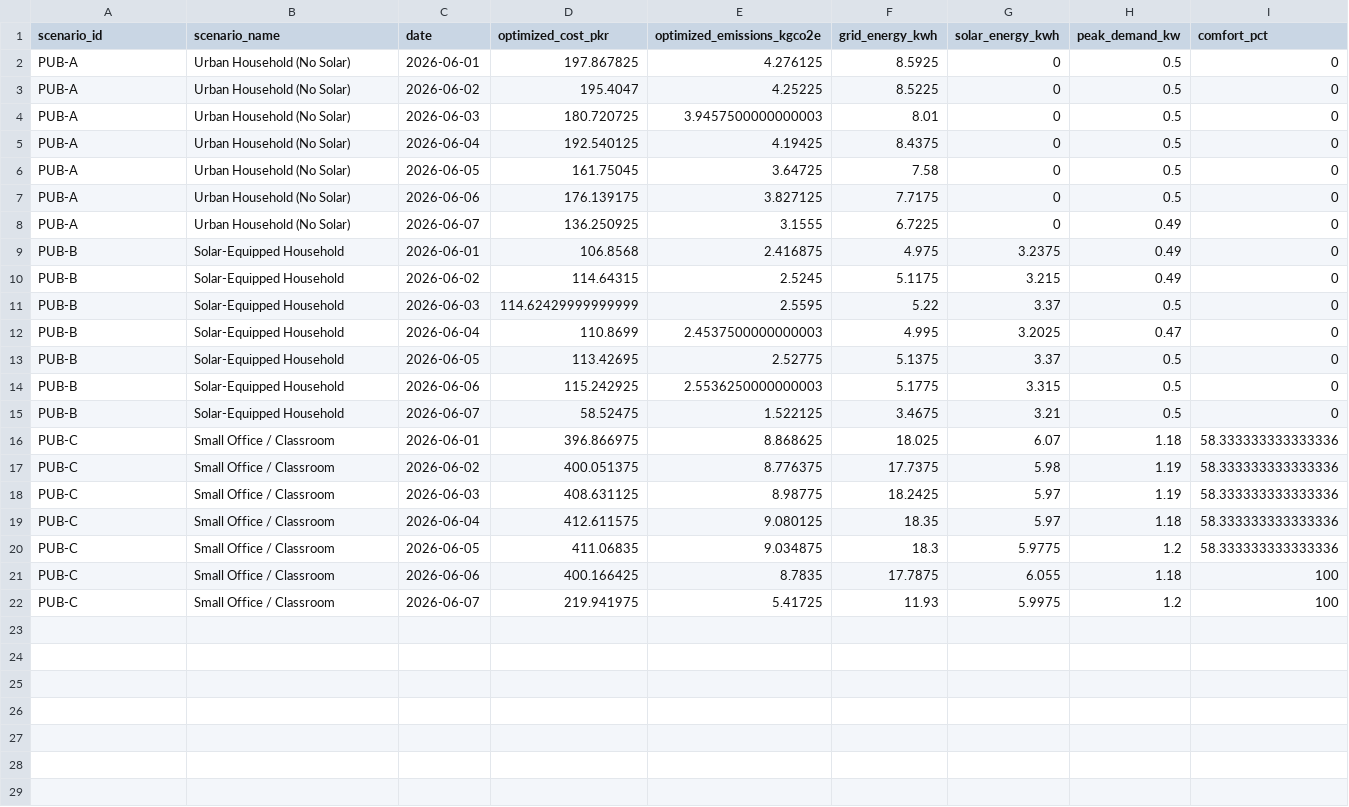
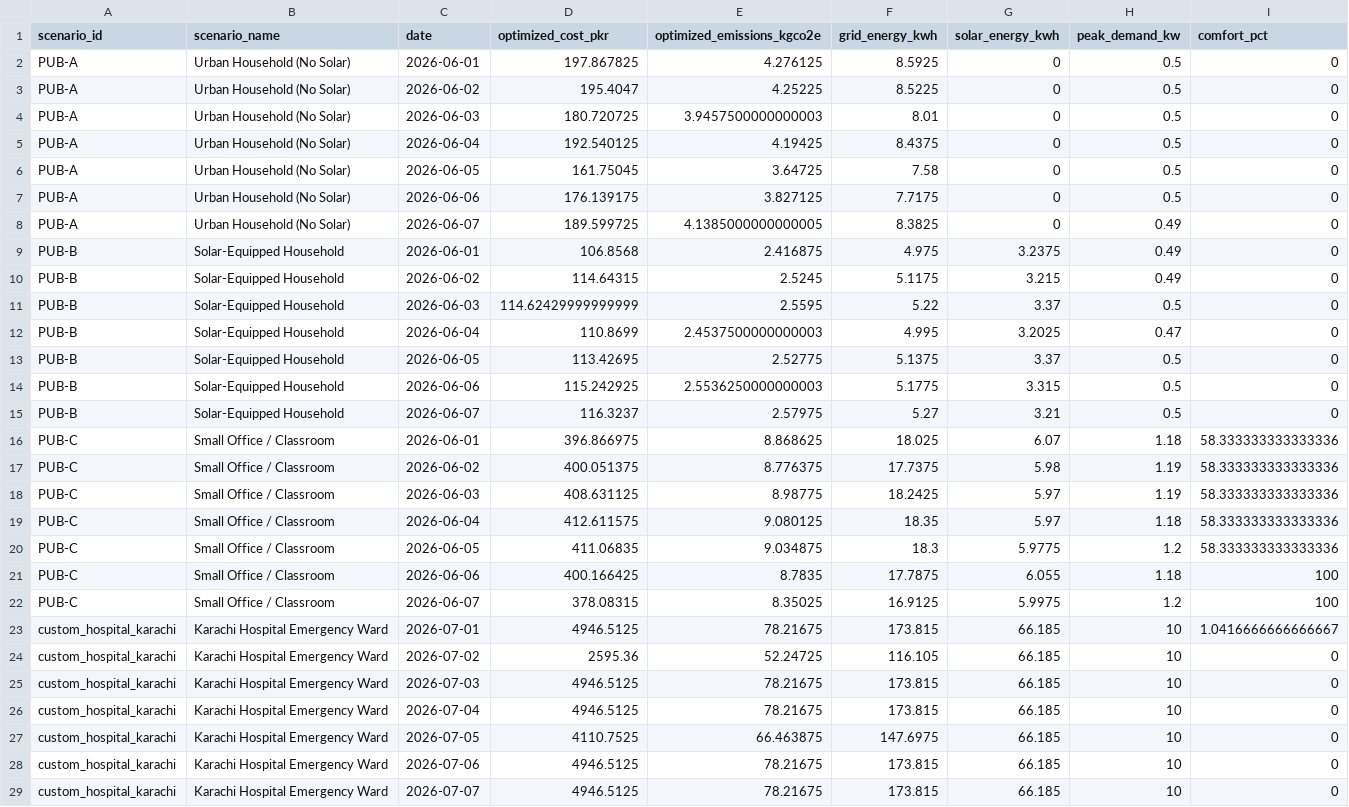
Before and after one commit to ayaan-kashif/CoolShift, a CSV file: outputs/summary_results.csv, drawn as a sheet.

Commit message:
Fix critical findings: fully wire LP solver to RC thermal model physics, return infeasible comfort status for deviations > 3C, seed Karachi Hospital scenario, and generate 2688 output rows

```diff
--- a/outputs/summary_results.csv
+++ b/outputs/summary_results.csv
@@ -7,3 +7,3 @@ PUB-A,Urban Household (No Solar),2026-06-05,161.75045,3.64725,7.58,0,0.5,0
 PUB-A,Urban Household (No Solar),2026-06-06,176.139175,3.827125,7.7175,0,0.5,0
-PUB-A,Urban Household (No Solar),2026-06-07,136.250925,3.1555,6.7225,0,0.49,0
+PUB-A,Urban Household (No Solar),2026-06-07,189.599725,4.1385000000000005,8.3825,0,0.49,0
 PUB-B,Solar-Equipped Household,2026-06-01,106.8568,2.416875,4.975,3.2375,0.49,0
@@ -14,3 +14,3 @@ PUB-B,Solar-Equipped Household,2026-06-05,113.42695,2.52775,5.1375,3.37,0.5,0
 PUB-B,Solar-Equipped Household,2026-06-06,115.242925,2.5536250000000003,5.1775,3.315,0.5,0
-PUB-B,Solar-Equipped Household,2026-06-07,58.52475,1.522125,3.4675,3.21,0.5,0
+PUB-B,Solar-Equipped Household,2026-06-07,116.3237,2.57975,5.27,3.21,0.5,0
 PUB-C,Small Office / Classroom,2026-06-01,396.866975,8.868625,18.025,6.07,1.18,58.333333333333336
@@ -21,2 +21,9 @@ PUB-C,Small Office / Classroom,2026-06-05,411.06835,9.034875,18.3,5.9775,1.2,58.
 PUB-C,Small Office / Classroom,2026-06-06,400.166425,8.7835,17.7875,6.055,1.18,100
-PUB-C,Small Office / Classroom,2026-06-07,219.941975,5.41725,11.93,5.9975,1.2,100
+PUB-C,Small Office / Classroom,2026-06-07,378.08315,8.35025,16.9125,5.9975,1.2,100
+custom_hospital_karachi,Karachi Hospital Emergency Ward,2026-07-01,4946.5125,78.21675,173.815,66.185,10,1.0416666666666667
+custom_hospital_karachi,Karachi Hospital Emergency Ward,2026-07-02,2595.36,52.24725,116.105,66.185,10,0
+custom_hospital_karachi,Karachi Hospital Emergency Ward,2026-07-03,4946.5125,78.21675,173.815,66.185,10,0
+custom_hospital_karachi,Karachi Hospital Emergency Ward,2026-07-04,4946.5125,78.21675,173.815,66.185,10,0
+custom_hospital_karachi,Karachi Hospital Emergency Ward,2026-07-05,4110.7525,66.463875,147.6975,66.185,10,0
+custom_hospital_karachi,Karachi Hospital Emergency Ward,2026-07-06,4946.5125,78.21675,173.815,66.185,10,0
+custom_hospital_karachi,Karachi Hospital Emergency Ward,2026-07-07,4946.5125,78.21675,173.815,66.185,10,0
```
Also changed, not shown: 5 other files.
